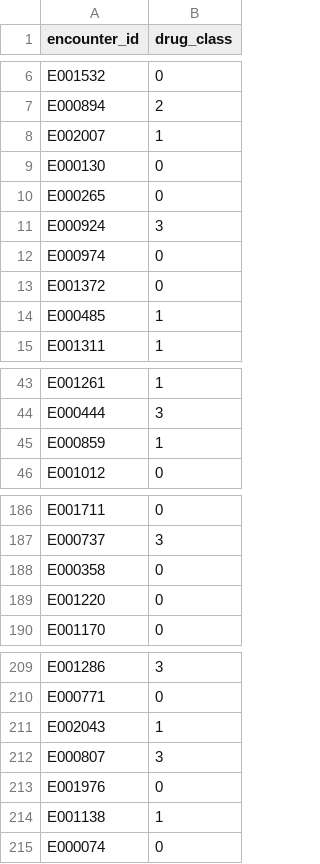
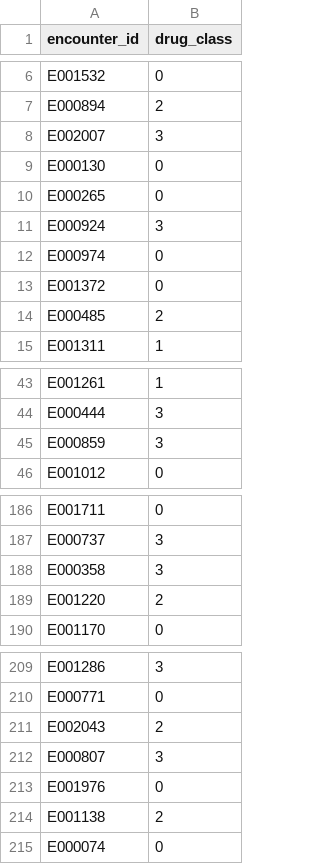
Before and after one commit to Jonathan-swap/SAEM_2026_hackathon, a CSV file: derived/task1_drug_predictions.csv, drawn as a sheet; only a part is shown, gaps mark what is left out; the diff covers the shown part only.

```diff
--- a/derived/task1_drug_predictions.csv
+++ b/derived/task1_drug_predictions.csv
@@ -7,3 +7,3 @@ E001532,0
 E000894,2
-E002007,1
+E002007,3
 E000130,0
@@ -13,3 +13,3 @@ E000974,0
 E001372,0
-E000485,1
+E000485,2
 E001311,1
@@ -44,3 +44,3 @@ E001261,1
 E000444,3
-E000859,1
+E000859,3
 E001012,0
@@ -187,4 +187,4 @@ E001711,0
 E000737,3
-E000358,0
-E001220,0
+E000358,3
+E001220,2
 E001170,0
@@ -210,6 +210,6 @@ E001286,3
 E000771,0
-E002043,1
+E002043,2
 E000807,3
 E001976,0
-E001138,1
+E001138,2
 E000074,0
```
Also changed, not shown: 2 edited cells elsewhere in this file, derived/task1_drug_predictions_production.csv, 10 other files.
